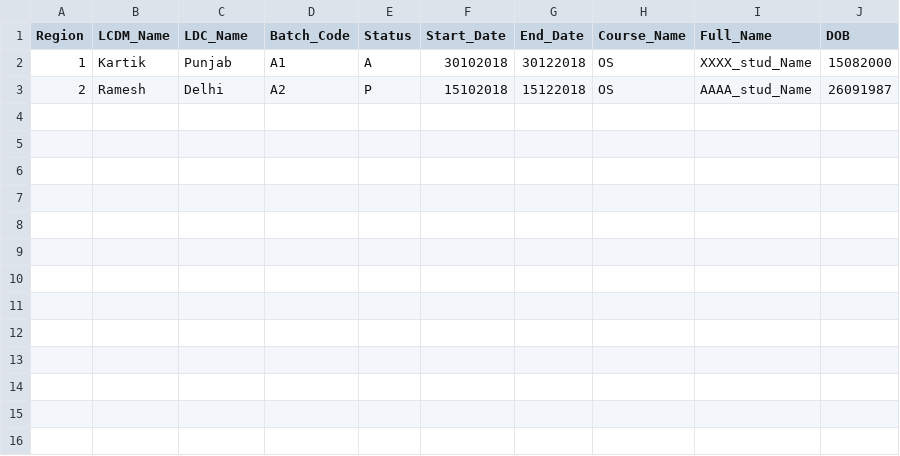
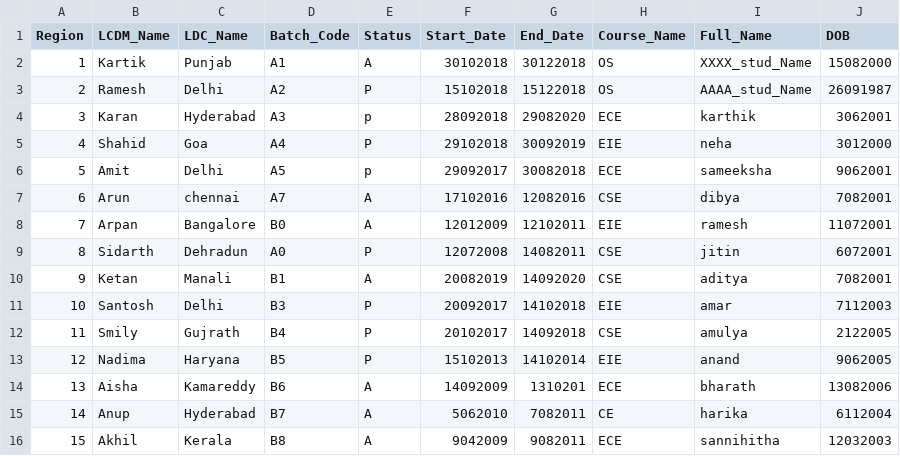
Before and after one commit to IndiaCFG3/team-58, a CSV file: Sameeksha/django_project/blog/passout.csv, drawn as a sheet; the diff names each change by its address in the sheet, - before the commit and + after, or states it on an @@ line.

```diff
--- a/Sameeksha/django_project/blog/passout.csv
+++ b/Sameeksha/django_project/blog/passout.csv
+row 4: 3 | Karan | Hyderabad | A3 | p | 28092018 | 29082020 | ECE | karthik | 3062001
+row 5: 4 | Shahid | Goa | A4 | P | 29102018 | 30092019 | EIE | neha | 3012000
+row 6: 5 | Amit | Delhi | A5 | p | 29092017 | 30082018 | ECE | sameeksha | 9062001
+row 7: 6 | Arun | chennai | A7 | A | 17102016 | 12082016 | CSE | dibya | 7082001
+row 8: 7 | Arpan | Bangalore | B0 | A | 12012009 | 12102011 | EIE | ramesh | 11072001
+row 9: 8 | Sidarth | Dehradun | A0 | P | 12072008 | 14082011 | CSE | jitin | 6072001
+row 10: 9 | Ketan | Manali | B1 | A | 20082019 | 14092020 | CSE | aditya | 7082001
+row 11: 10 | Santosh | Delhi | B3 | P | 20092017 | 14102018 | EIE | amar | 7112003
+row 12: 11 | Smily | Gujrath | B4 | P | 20102017 | 14092018 | CSE | amulya | 2122005
+row 13: 12 | Nadima | Haryana | B5 | P | 15102013 | 14102014 | EIE | anand | 9062005
+row 14: 13 | Aisha | Kamareddy | B6 | A | 14092009 | 1310201 | ECE | bharath | 13082006
+row 15: 14 | Anup | Hyderabad | B7 | A | 5062010 | 7082011 | CE | harika | 6112004
+row 16: 15 | Akhil | Kerala | B8 | A | 9042009 | 9082011 | ECE | sannihitha | 12032003
```
Also changed, not shown: Sameeksha/django_project/blog/batches.csv, Sameeksha/django_project/blog/placement.csv, 6 other files.
